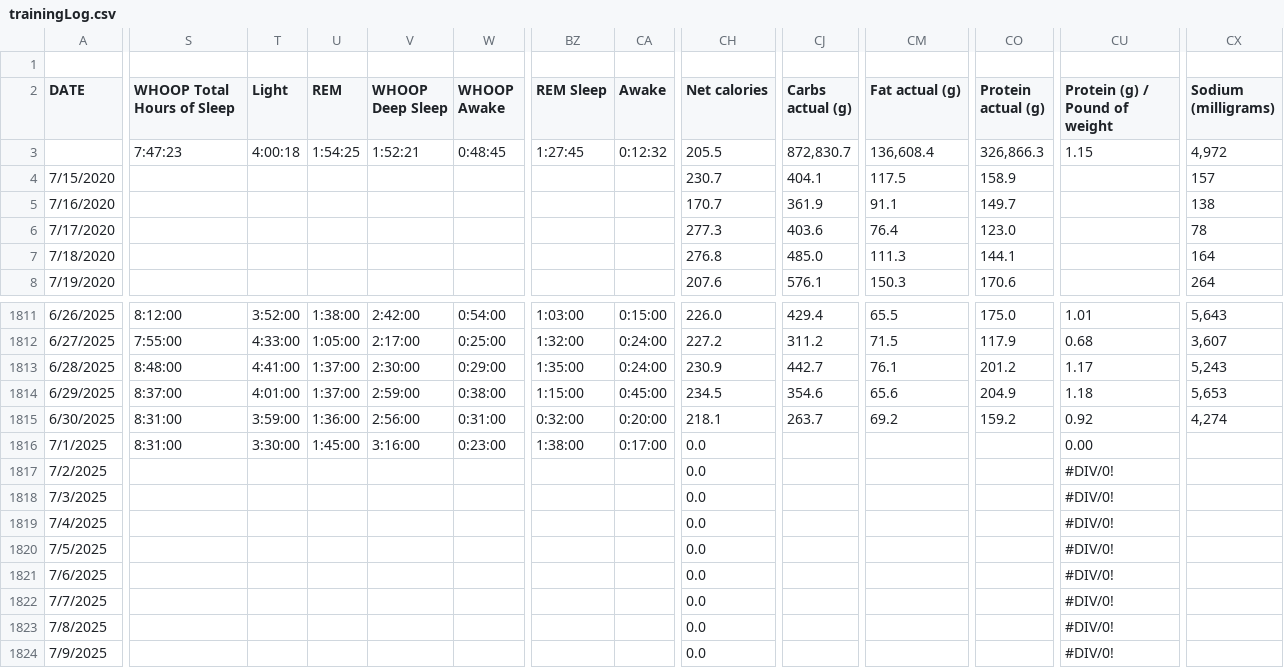
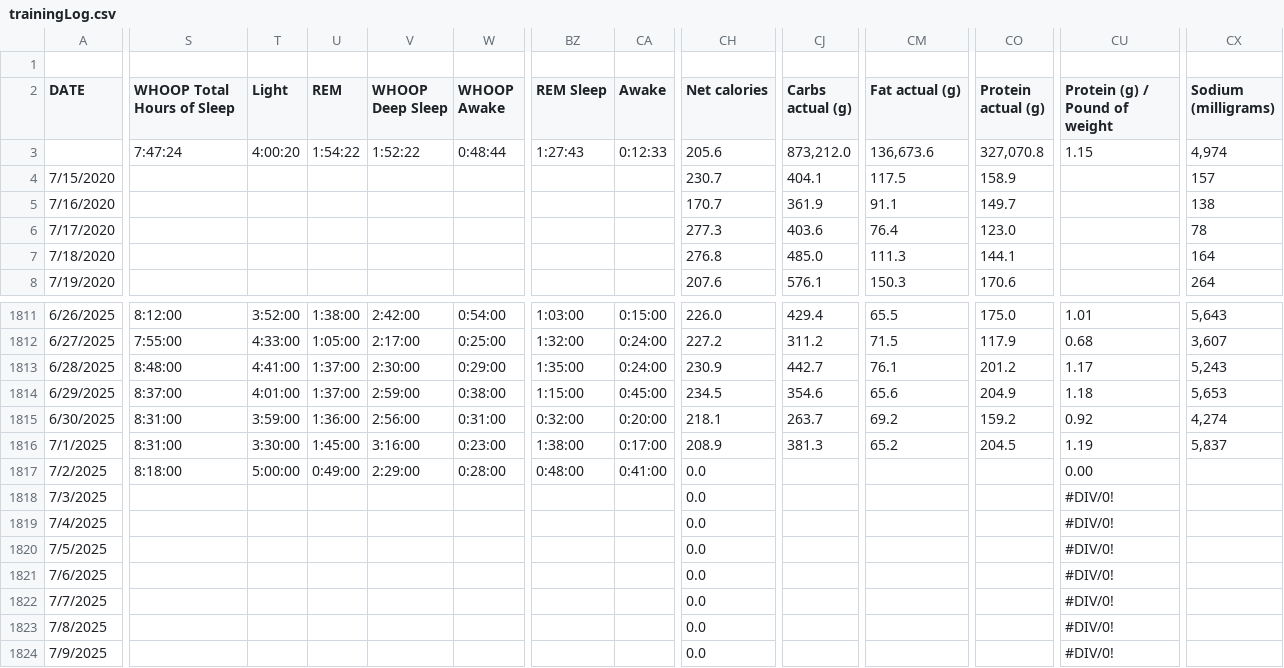
Before and after one commit to ptsouth97/traininglogWebserver, a CSV file: trainingLog.csv, drawn as a sheet; only a part is shown, gaps mark what is left out; the diff covers the shown part only; the diff names each change by its address in the sheet, - before the commit and + after, or states it on an @@ line.

```diff
--- a/trainingLog.csv
+++ b/trainingLog.csv
-S3 (WHOOP Total Hours of Sleep): 7:47:23
+S3 (WHOOP Total Hours of Sleep): 7:47:24
-T3 (Light): 4:00:18
+T3 (Light): 4:00:20
-U3 (REM): 1:54:25
+U3 (REM): 1:54:22
-V3 (WHOOP Deep Sleep): 1:52:21
+V3 (WHOOP Deep Sleep): 1:52:22
-W3 (WHOOP Awake): 0:48:45
+W3 (WHOOP Awake): 0:48:44
-BZ3 (REM Sleep): 1:27:45
+BZ3 (REM Sleep): 1:27:43
-CA3 (Awake): 0:12:32
+CA3 (Awake): 0:12:33
-CH3 (Net calories): 205.5
+CH3 (Net calories): 205.6
-CJ3 (Carbs actual (g)): 872,830.7
+CJ3 (Carbs actual (g)): 873,212.0
-CM3 (Fat actual (g)): 136,608.4
+CM3 (Fat actual (g)): 136,673.6
-CO3 (Protein actual (g)): 326,866.3
+CO3 (Protein actual (g)): 327,070.8
-CX3 (Sodium (milligrams)): 4,972
+CX3 (Sodium (milligrams)): 4,974
-CH1816 (Net calories): 0.0
+CH1816 (Net calories): 208.9
-CJ1816 (Carbs actual (g)): (empty)
+CJ1816 (Carbs actual (g)): 381.3
-CM1816 (Fat actual (g)): (empty)
+CM1816 (Fat actual (g)): 65.2
-CO1816 (Protein actual (g)): (empty)
+CO1816 (Protein actual (g)): 204.5
-CU1816 (Protein (g) / Pound of weight): 0.00
+CU1816 (Protein (g) / Pound of weight): 1.19
-CX1816 (Sodium (milligrams)): (empty)
+CX1816 (Sodium (milligrams)): 5,837
-S1817 (WHOOP Total Hours of Sleep): (empty)
+S1817 (WHOOP Total Hours of Sleep): 8:18:00
-T1817 (Light): (empty)
+T1817 (Light): 5:00:00
-U1817 (REM): (empty)
+U1817 (REM): 0:49:00
-V1817 (WHOOP Deep Sleep): (empty)
+V1817 (WHOOP Deep Sleep): 2:29:00
-W1817 (WHOOP Awake): (empty)
+W1817 (WHOOP Awake): 0:28:00
-BZ1817 (REM Sleep): (empty)
+BZ1817 (REM Sleep): 0:48:00
-CA1817 (Awake): (empty)
+CA1817 (Awake): 0:41:00
-CU1817 (Protein (g) / Pound of weight): #DIV/0!
+CU1817 (Protein (g) / Pound of weight): 0.00
```
Also changed, not shown: 41 edited cells elsewhere in this file, 6 other files.
